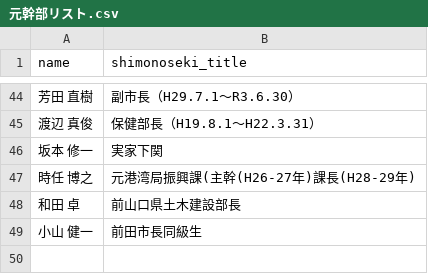
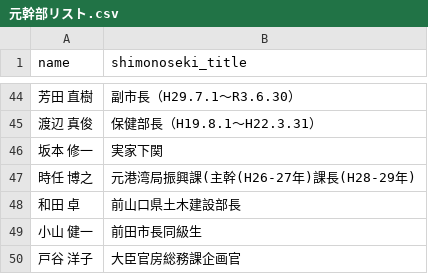
Before and after one commit to sstokyoj013100-oss/jinji-monitor, a CSV file: 元幹部リスト.csv, drawn as a sheet; only a part is shown, gaps mark what is left out; the diff names each change by its address in the sheet, - before the commit and + after, or states it on an @@ line.

Commit message:
Update 元幹部リスト.csv

```diff
--- a/元幹部リスト.csv
+++ b/元幹部リスト.csv
+row 50: 戸谷 洋子 | 大臣官房総務課企画官
```
